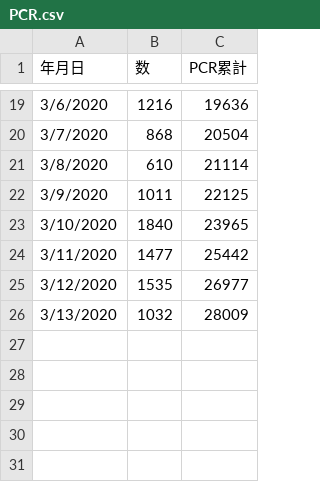
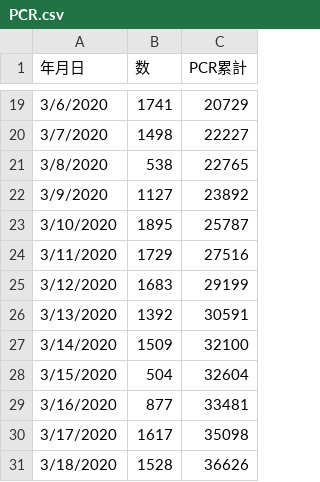
Before and after one commit to haidoro/covid_japan, a CSV file: PCR.csv, drawn as a sheet; only a part is shown, gaps mark what is left out; the diff covers the shown part only.

```diff
--- a/PCR.csv
+++ b/PCR.csv
@@ -19,8 +19,13 @@
-3/6/2020,1216,19636
-3/7/2020,868,20504
-3/8/2020,610,21114
-3/9/2020,1011,22125
-3/10/2020,1840,23965
-3/11/2020,1477,25442
-3/12/2020,1535,26977
-3/13/2020,1032,28009
+3/6/2020,1741,20729
+3/7/2020,1498,22227
+3/8/2020,538,22765
+3/9/2020,1127,23892
+3/10/2020,1895,25787
+3/11/2020,1729,27516
+3/12/2020,1683,29199
+3/13/2020,1392,30591
+3/14/2020,1509,32100
+3/15/2020,504,32604
+3/16/2020,877,33481
+3/17/2020,1617,35098
+3/18/2020,1528,36626
```
Also changed, not shown: 31 edited cells elsewhere in this file, 3 other files.
